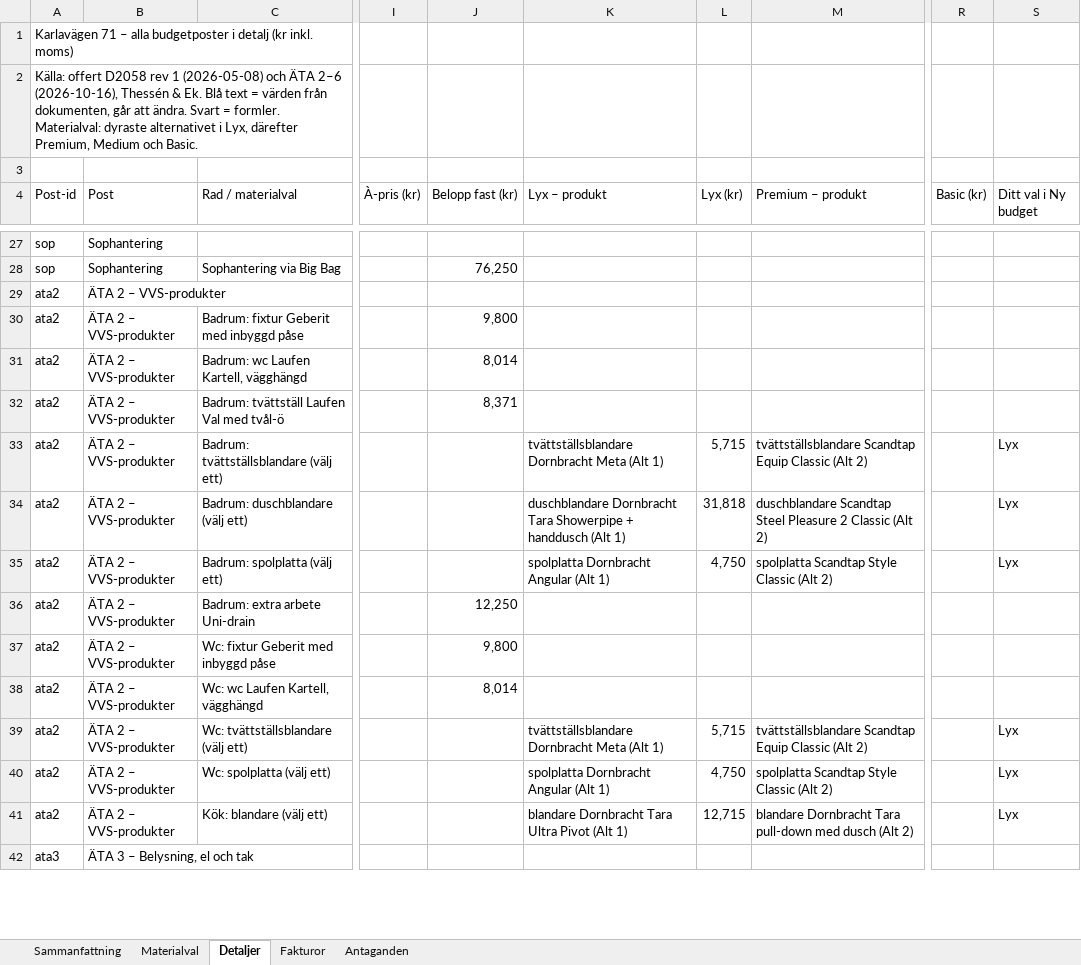
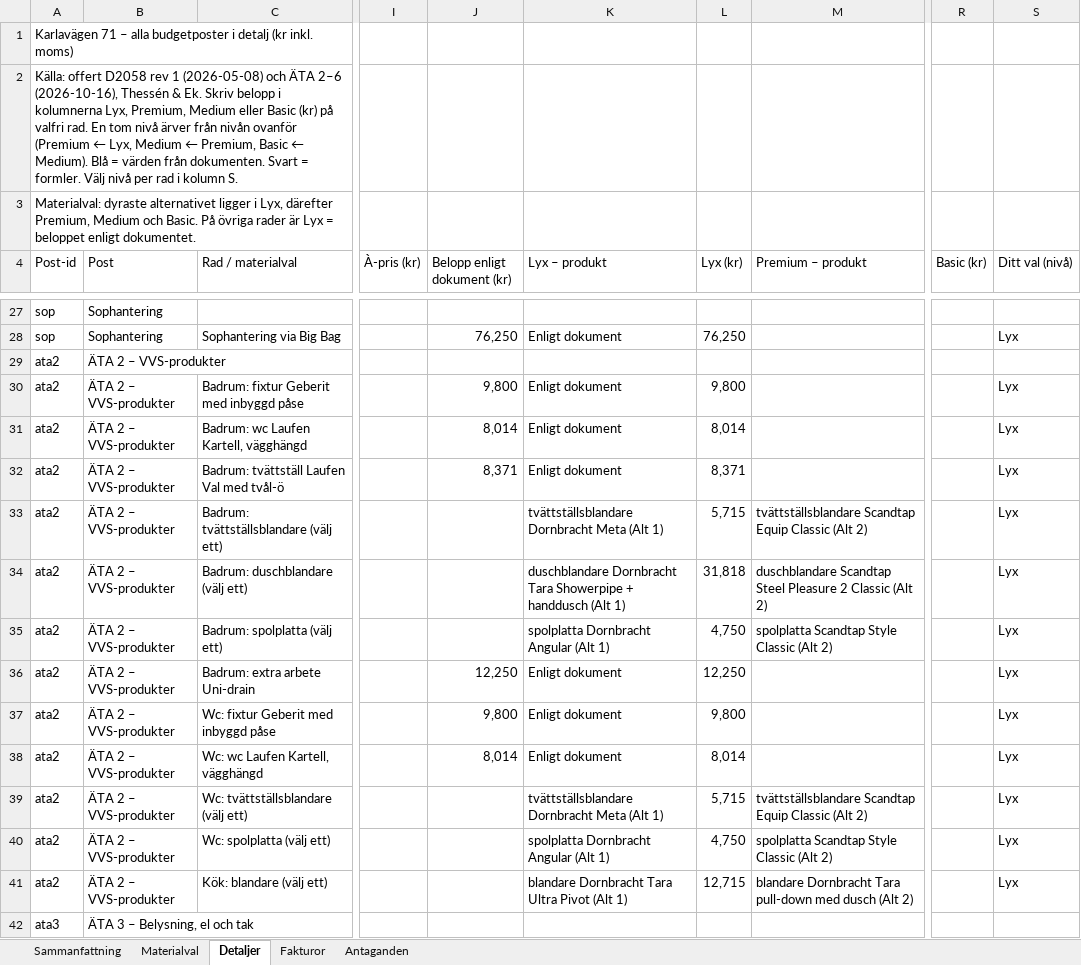
Before and after one commit to patrikgune-beep/AppDevRepo, an Excel workbook: karlavagen/Karlavagen71_budgetposter.xlsx, sheet Detaljer, drawn as a sheet; only a part is shown, gaps mark what is left out; values as stored, in another font and other column widths than the file's, no cell formats; charts and pictures not drawn; the diff covers the shown part only; the diff names each change by its address in the sheet, - before the commit and + after, or states it on an @@ line.

```diff
--- a/karlavagen/Karlavagen71_budgetposter.xlsx (sheet Detaljer)
+++ b/karlavagen/Karlavagen71_budgetposter.xlsx (sheet Detaljer)
-A2 (Post-id): …& Ek. Blå text = värden från dokumenten, går att ändra. Svart = formler. Materialval: dyraste alternativet i Lyx, därefter Premium, Medium och Basic.
+A2 (Post-id): …& Ek. Skriv belopp i kolumnerna Lyx, Premium, Medium eller Basic (kr) på valfri rad. En tom nivå ärver från nivån ovanför (Premium ← Lyx, Medium ← Premium, Basic ← Medium). Blå = värden från dokumenten. Svart = formler. Välj nivå per rad i kolumn S.
-A3 (Post-id): (empty)
+A3 (Post-id): Materialval: dyraste alternativet ligger i Lyx, därefter Premium, Medium och Basic. På övriga rader är Lyx = beloppet enligt dokumentet.
-J4: Belopp fast (kr)
+J4: Belopp enligt dokument (kr)
-S4: Ditt val i Ny budget
+S4: Ditt val (nivå)
-K28 (Lyx – produkt): (empty)
+K28 (Lyx – produkt): Enligt dokument
-L28 (Lyx (kr)): (empty)
+L28 (Lyx (kr)): 76,250
-S28 (Ditt val (nivå)): (empty)
+S28 (Ditt val (nivå)): Lyx
-K30:K32 (Lyx – produkt): (empty)
+K30:K32 (Lyx – produkt): Enligt dokument
-L30 (Lyx (kr)): (empty)
+L30 (Lyx (kr)): 9,800
-S30:S32 (Ditt val (nivå)): (empty)
+S30:S32 (Ditt val (nivå)): Lyx
-L31 (Lyx (kr)): (empty)
+L31 (Lyx (kr)): 8,014
-L32 (Lyx (kr)): (empty)
+L32 (Lyx (kr)): 8,371
-K36:K38 (Lyx – produkt): (empty)
+K36:K38 (Lyx – produkt): Enligt dokument
-L36 (Lyx (kr)): (empty)
+L36 (Lyx (kr)): 12,250
-S36:S38 (Ditt val (nivå)): (empty)
+S36:S38 (Ditt val (nivå)): Lyx
-L37 (Lyx (kr)): (empty)
+L37 (Lyx (kr)): 9,800
-L38 (Lyx (kr)): (empty)
+L38 (Lyx (kr)): 8,014
```
Also changed, not shown: 124 edited cells elsewhere in this sheet, sheet Antaganden, sheet Sammanfattning, cell formats, formulas that keep their value.
